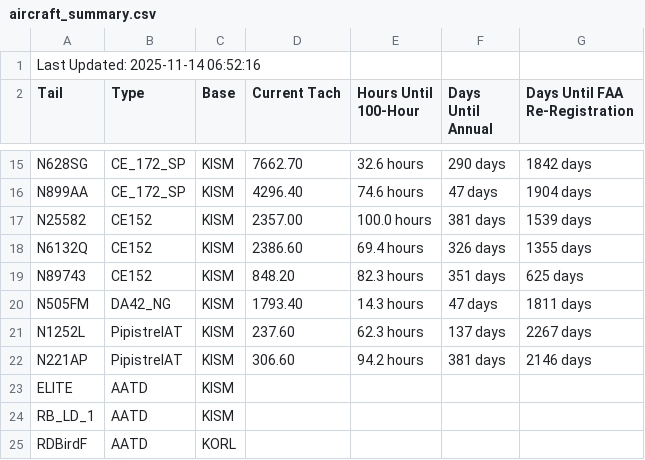
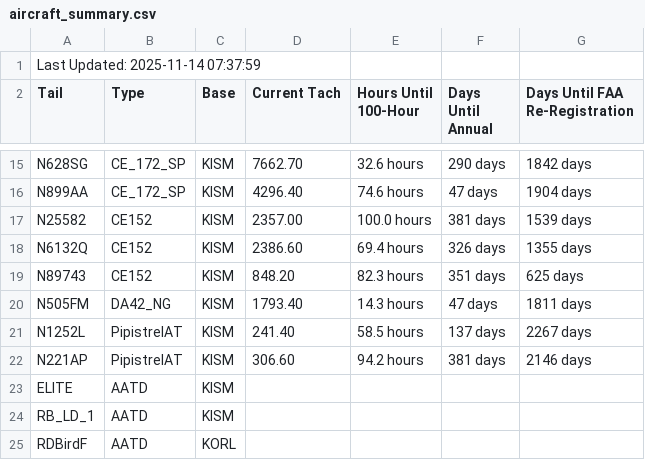
Before and after one commit to andrehebra/myfbo-hours-tracking, a CSV file: aircraft_summary.csv, drawn as a sheet; only a part is shown, gaps mark what is left out.

Commit message:
update at 2025-11-14 07:38:12

```diff
--- a/aircraft_summary.csv
+++ b/aircraft_summary.csv
@@ -1,2 +1,2 @@
-Last Updated: 2025-11-14 06:52:16
+Last Updated: 2025-11-14 07:37:59
 Tail,Type,Base,Current Tach,Hours Until 100-Hour,Days Until Annual,Days Until FAA Re-Registration
@@ -20,3 +20,3 @@ N89743,CE152,KISM,848.20,82.3 hours,351 days,625 days
 N505FM,DA42_NG,KISM,1793.40,14.3 hours,47 days,1811 days
-N1252L,PipistrelAT,KISM,237.60,62.3 hours,137 days,2267 days
+N1252L,PipistrelAT,KISM,241.40,58.5 hours,137 days,2267 days
 N221AP,PipistrelAT,KISM,306.60,94.2 hours,381 days,2146 days
```
